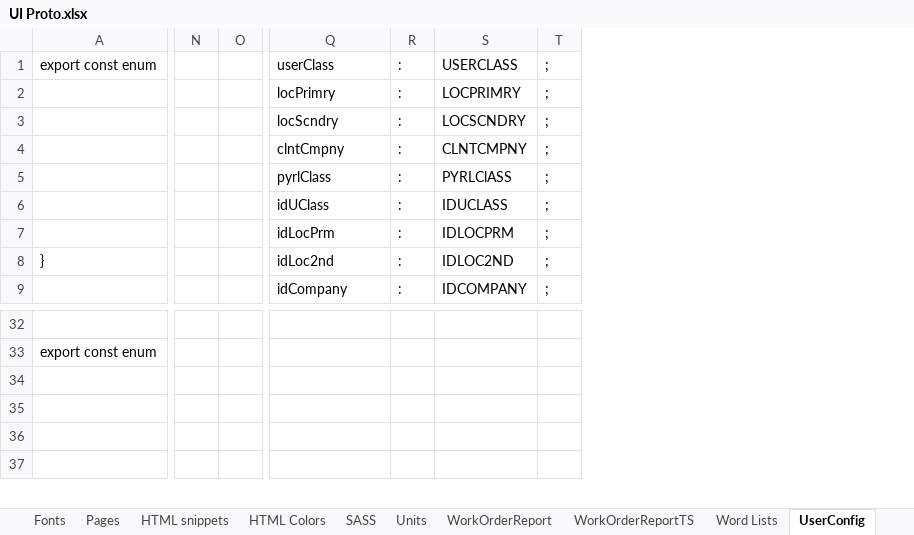
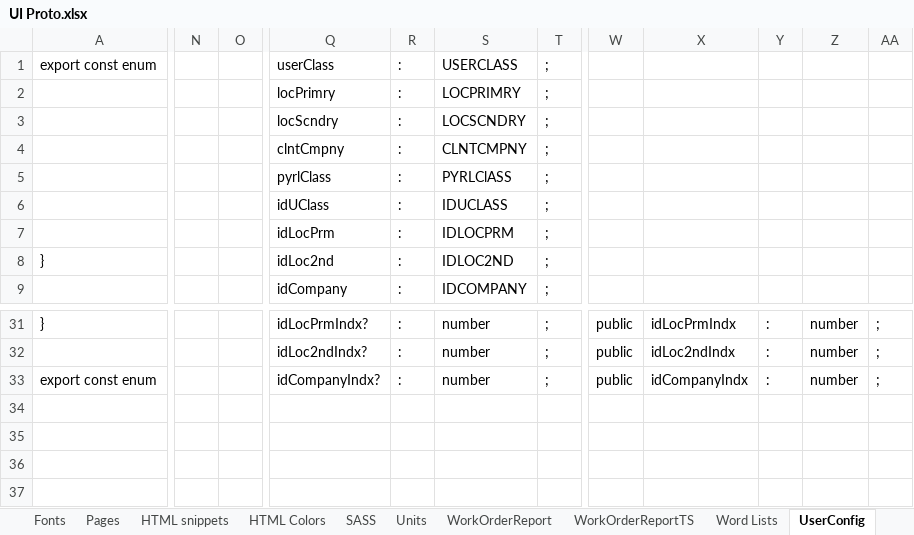
Before and after one commit to chorpler/OnSiteXOldAlpha, an Excel workbook: Docs/Excel/UI Proto.xlsx, sheet UserConfig, drawn as a sheet; only a part is shown, gaps mark what is left out; values as stored, in another font and other column widths than the file's, no borders; removed rows and columns are numbered as before the commit, all else as after; rows hold the shown columns only; the diff covers the shown part only; the diff names each change by its address in the sheet, - before the commit and + after, or states it on an @@ line.

```diff
--- a/Docs/Excel/UI Proto.xlsx (sheet UserConfig)
+++ b/Docs/Excel/UI Proto.xlsx (sheet UserConfig)
-column N, empty
-column O, empty
+column N, empty
+column O, empty
+column W, row 31: public; row 33: public
+column X, row 31: idLocPrmIndx; row 33: idCompanyIndx
+column Y, row 31: :; row 33: :
+column Z, row 31: number; row 33: number
+column AA, row 31: ;; row 33: ;
-row 31: (empty)
+row 31: } |  |  | idLocPrmIndx? | : | number | ; | public | idLocPrmIndx | : | number | ;
+row 32:  |  |  | idLoc2ndIndx? | : | number | ; | public | idLoc2ndIndx | : | number | ;
-Q33: (empty)
+Q33: idCompanyIndx?
-R33: (empty)
+R33: :
-S33: (empty)
+S33: number
-T33: (empty)
+T33: ;
```
Also changed, not shown: 1 added row, 2 removed rows, 1 added column and 47 edited cells elsewhere in this sheet, other sheet tabs, 22 other files.
